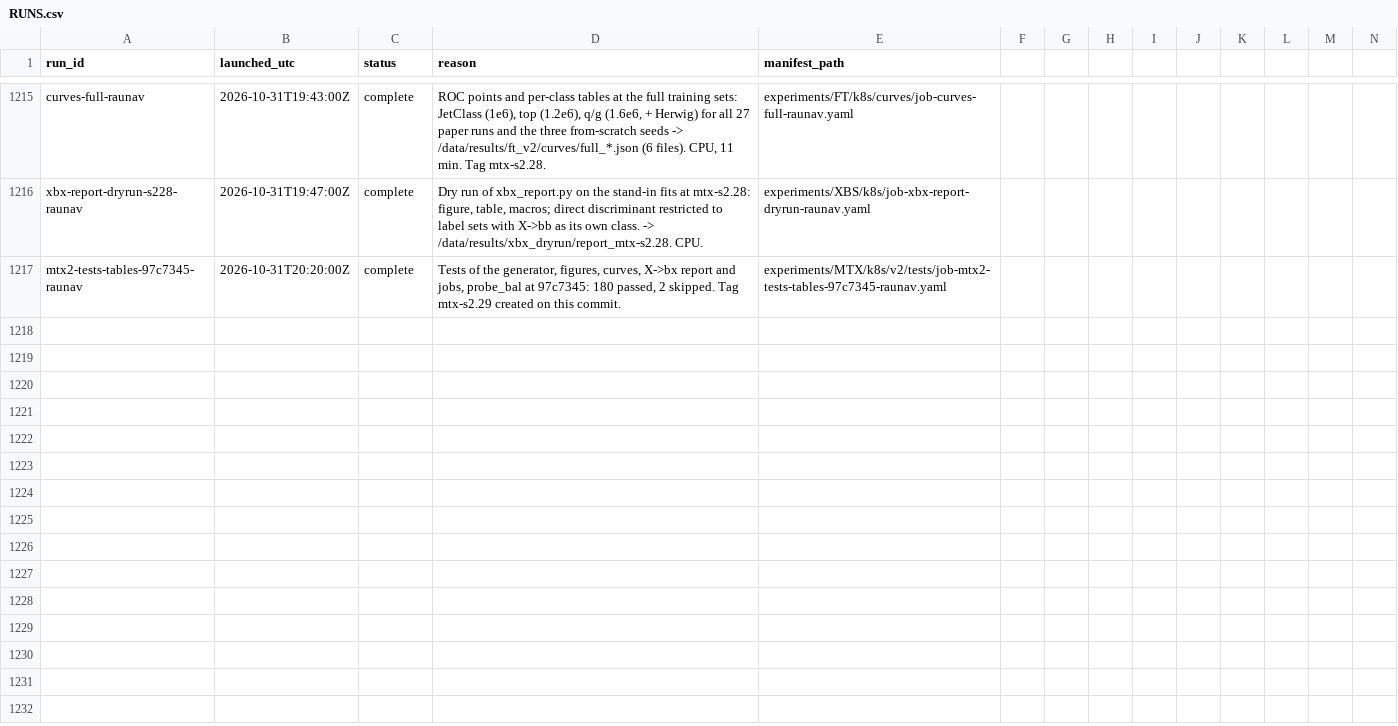
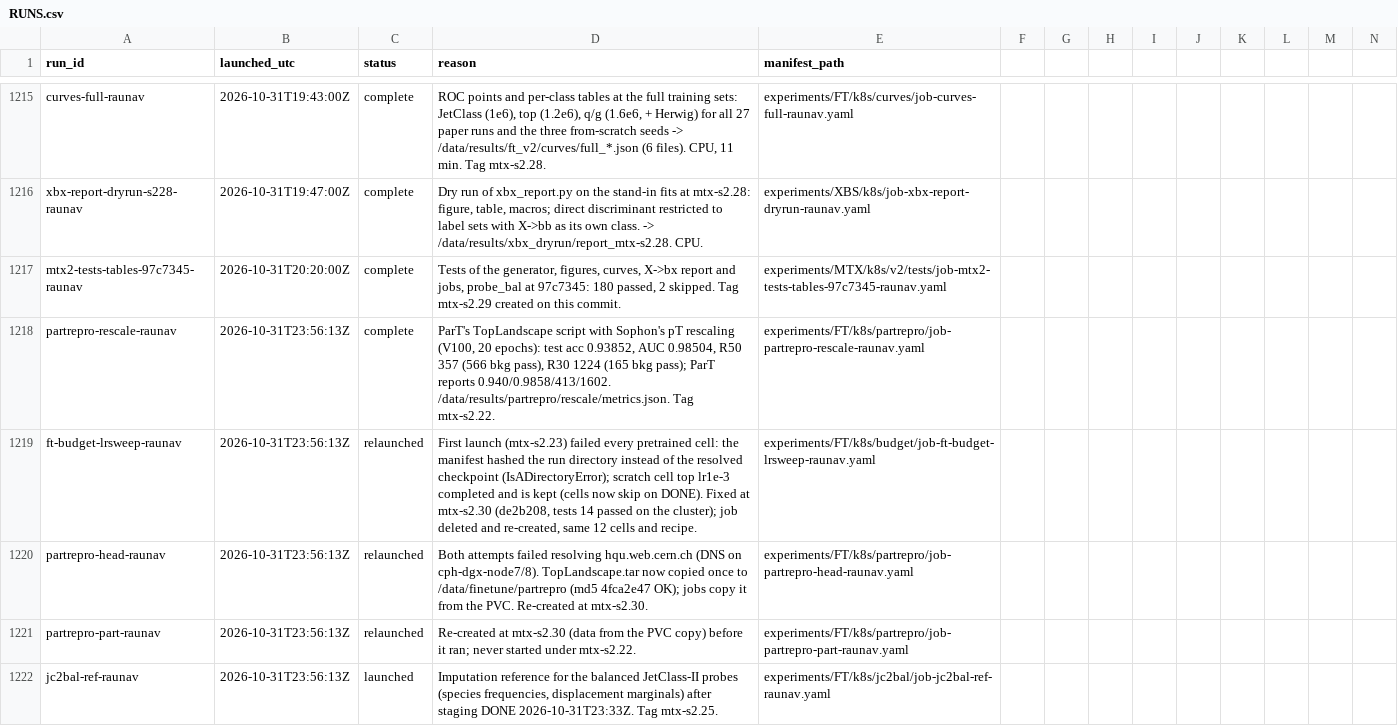
Before and after one commit to raunavm/transferlearningsophon, a CSV file: experiments/RUNS.csv, drawn as a sheet; only a part is shown, gaps mark what is left out; rows hold the shown columns only; the diff names each change by its address in the sheet, - before the commit and + after, or states it on an @@ line.

Commit message:
ledger rows

```diff
--- a/experiments/RUNS.csv
+++ b/experiments/RUNS.csv
+row 1218: partrepro-rescale-raunav | 2026-10-31T23:56:13Z | complete | ParT's TopLandscape script with Sophon's pT rescaling (V100, 20 epochs): test acc 0.93852, AUC 0.98504, R50 357 (566 bkg pass), R30 1224 (165 bkg pass); ParT reports 0.940/0.9858/413/1602. /data/results/partrepro/rescale/metrics.json. Tag mtx-s2.22. | experiments/FT/k8s/partrepro/job-partrepro-rescale-raunav.yaml
+row 1219: ft-budget-lrsweep-raunav | 2026-10-31T23:56:13Z | relaunched | First launch (mtx-s2.23) failed every pretrained cell: the manifest hashed the run directory instead of the resolved checkpoint (IsADirectoryError); scratch cell top lr1e-3 completed and is kept (cells now skip on DONE). Fixed at mtx-s2.30 (de2b208, tests 14 passed on the cluster); job deleted and re-created, same 12 cells and recipe. | experiments/FT/k8s/budget/job-ft-budget-lrsweep-raunav.yaml
+row 1220: partrepro-head-raunav | 2026-10-31T23:56:13Z | relaunched | Both attempts failed resolving hqu.web.cern.ch (DNS on cph-dgx-node7/8). TopLandscape.tar now copied once to /data/finetune/partrepro (md5 4fca2e47 OK); jobs copy it from the PVC. Re-created at mtx-s2.30. | experiments/FT/k8s/partrepro/job-partrepro-head-raunav.yaml
+row 1221: partrepro-part-raunav | 2026-10-31T23:56:13Z | relaunched | Re-created at mtx-s2.30 (data from the PVC copy) before it ran; never started under mtx-s2.22. | experiments/FT/k8s/partrepro/job-partrepro-part-raunav.yaml
+row 1222: jc2bal-ref-raunav | 2026-10-31T23:56:13Z | launched | Imputation reference for the balanced JetClass-II probes (species frequencies, displacement marginals) after staging DONE 2026-10-31T23:33Z. Tag mtx-s2.25. | experiments/FT/k8s/jc2bal/job-jc2bal-ref-raunav.yaml
```
